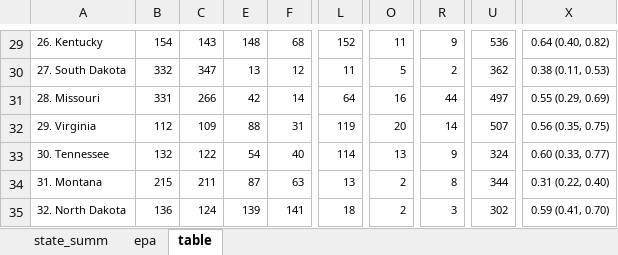
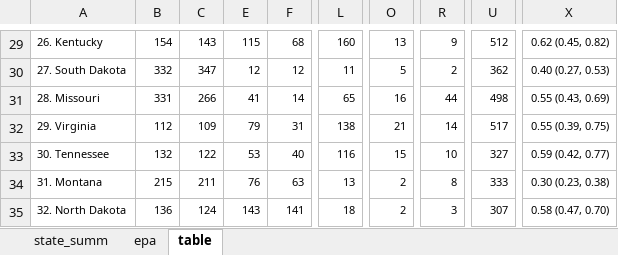
Before and after one commit to hannahnesser/TROPOMI_inversion, an Excel workbook: paper/tables/states.xlsx, sheet table, drawn as a sheet; only a part is shown, gaps mark what is left out; values as stored, in another font and other column widths than the file's, no borders; conditional formats not drawn; the diff covers the shown part only; the diff names each change by its address in the sheet, - before the commit and + after, or states it on an @@ line.

```diff
--- a/paper/tables/states.xlsx (sheet table)
+++ b/paper/tables/states.xlsx (sheet table)
-E29: 148
+E29: 115
-L29: 152
+L29: 160
-O29: 11
+O29: 13
-U29: 536
+U29: 512
-X29: 0.64 (0.40, 0.82)
+X29: 0.62 (0.45, 0.82)
-E30: 13
+E30: 12
-X30: 0.38 (0.11, 0.53)
+X30: 0.40 (0.27, 0.53)
-E31: 42
+E31: 41
-L31: 64
+L31: 65
-U31: 497
+U31: 498
-X31: 0.55 (0.29, 0.69)
+X31: 0.55 (0.43, 0.69)
-E32: 88
+E32: 79
-L32: 119
+L32: 138
-O32: 20
+O32: 21
-U32: 507
+U32: 517
-X32: 0.56 (0.35, 0.75)
+X32: 0.55 (0.39, 0.75)
-E33: 54
+E33: 53
-L33: 114
+L33: 116
-O33: 13
+O33: 15
-R33: 9
+R33: 10
-U33: 324
+U33: 327
-X33: 0.60 (0.33, 0.77)
+X33: 0.59 (0.42, 0.77)
-E34: 87
+E34: 76
-U34: 344
+U34: 333
-X34: 0.31 (0.22, 0.40)
+X34: 0.30 (0.23, 0.38)
-E35: 139
+E35: 143
-U35: 302
+U35: 307
-X35: 0.59 (0.41, 0.70)
+X35: 0.58 (0.47, 0.70)
```
Also changed, not shown: 25 added rows, 1 hidden or unhidden row and 50 edited cells elsewhere in this sheet, sheet state_summ, hidden cells, paper/tables/sectors.xlsx, 17 other files.
